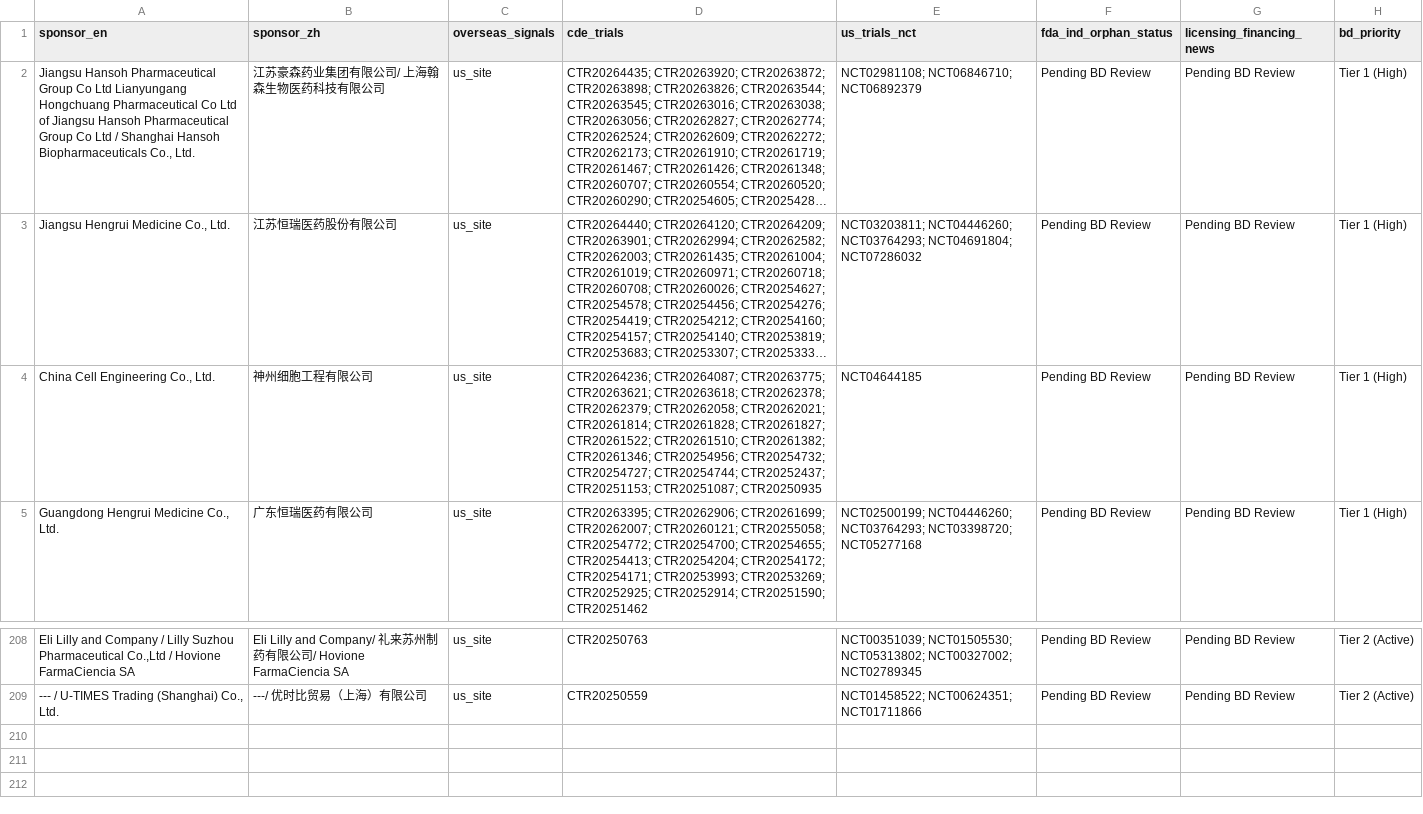
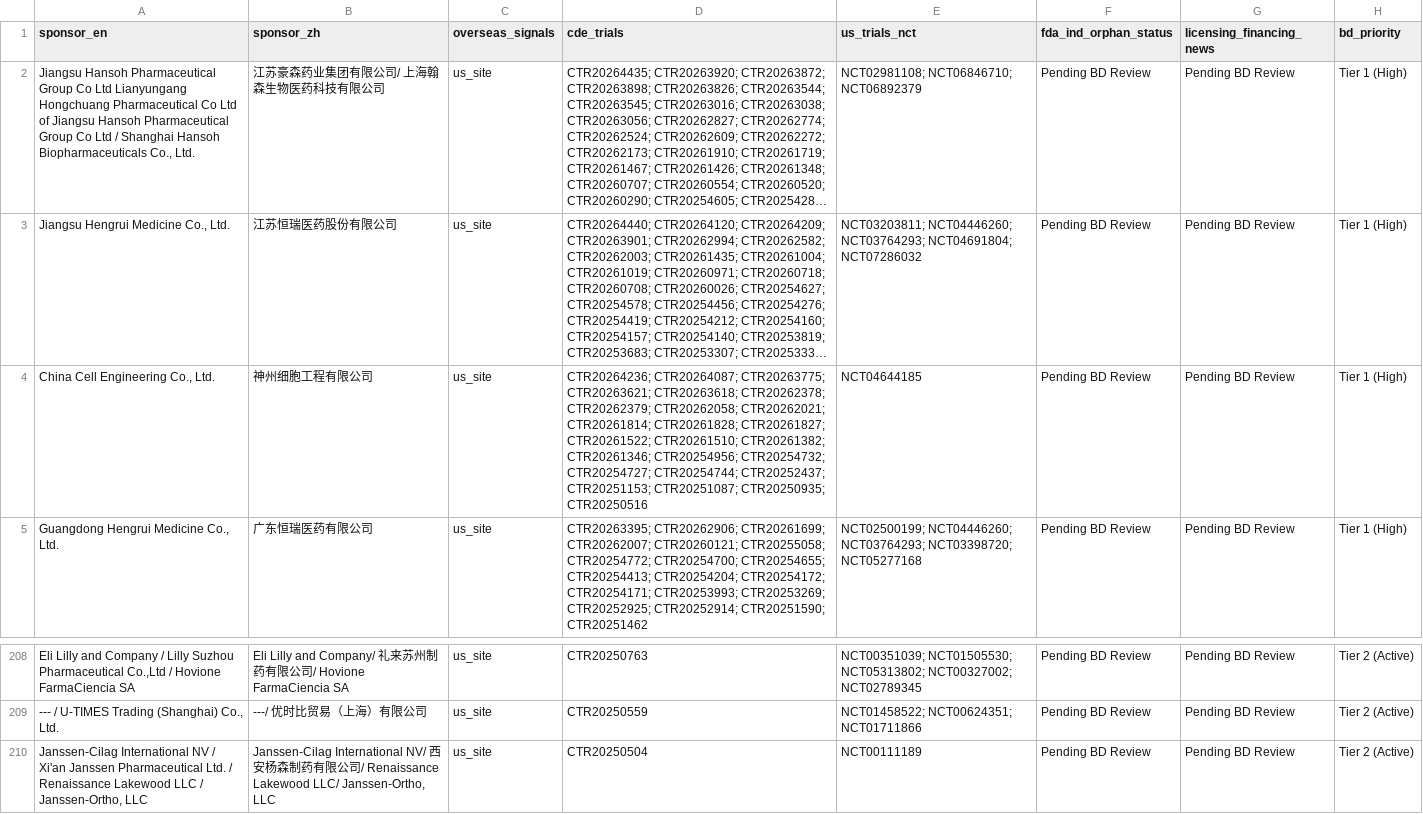
Before and after one commit to hutianle/cde-clinical-trials, a CSV file: data/overseas_targets.csv, drawn as a sheet; only a part is shown, gaps mark what is left out; long unchanged cells end in …; the diff names each change by its address in the sheet, - before the commit and + after, or states it on an @@ line.

```diff
--- a/data/overseas_targets.csv
+++ b/data/overseas_targets.csv
-D4 (cde_trials): …CTR20251153; CTR20251087; CTR20250935
+D4 (cde_trials): …CTR20251153; CTR20251087; CTR20250935; CTR20250516
+row 210: Janssen-Cilag International NV / Xi'an Janssen Pharmaceutical Ltd. / Renaissance Lakewood LLC / Janssen-Ortho, LLC | Janssen-Cilag International NV/ 西安杨森制药有限公司/ Renaissance Lakewood LLC/ Janssen-Ortho, LLC | us_site | CTR20250504 | NCT00111189 | Pending BD Review | Pending BD Review | Tier 2 (Active)
```
Also changed, not shown: 6 other files.
